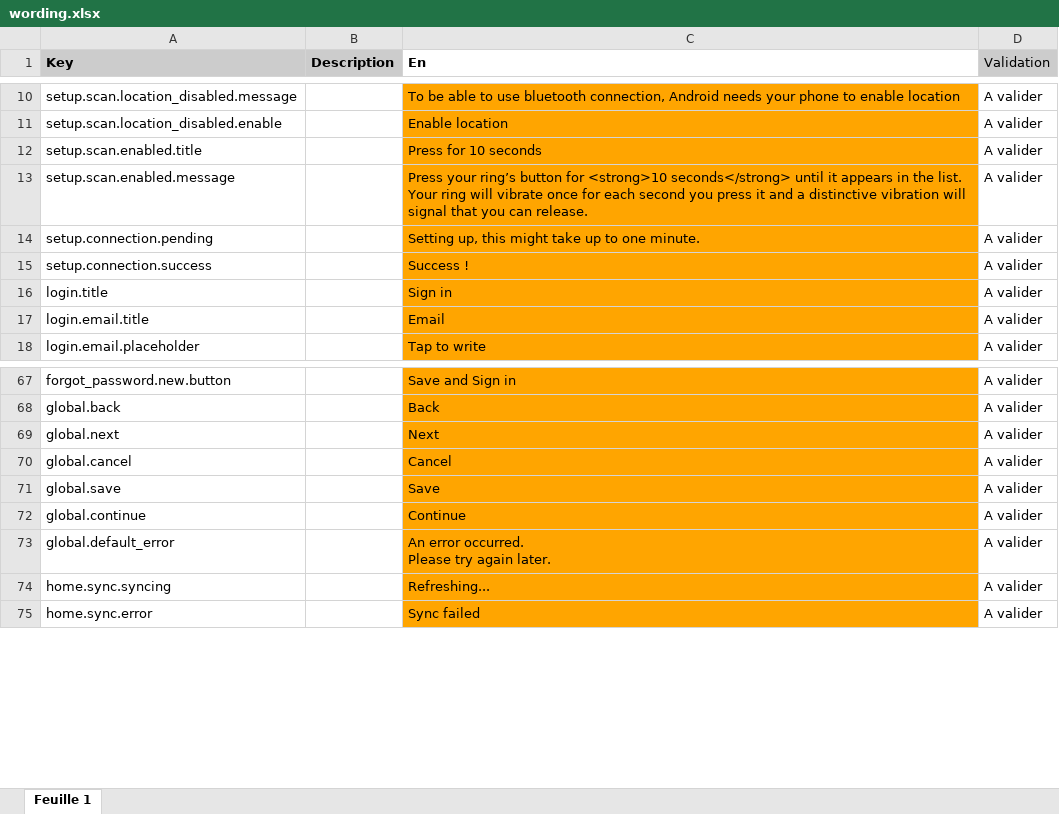
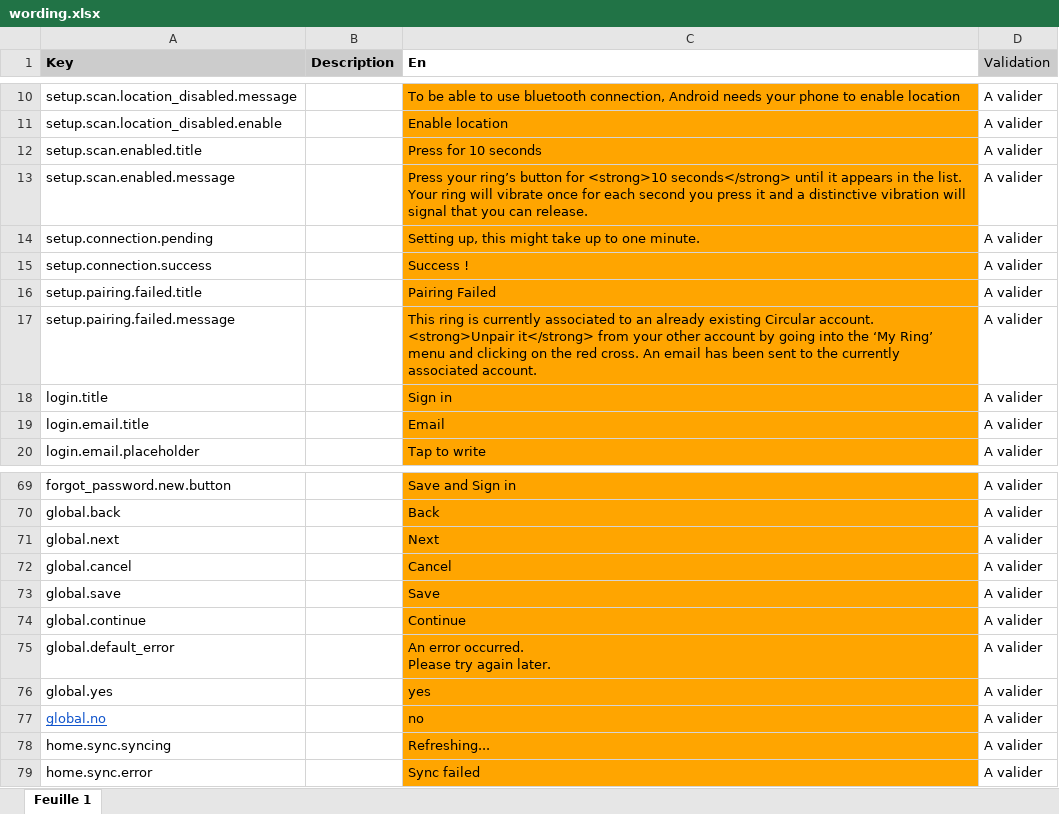
Before and after one commit to aichannode/circular-ring, an Excel workbook: wording.xlsx, sheet Feuille 1, drawn as a sheet; only a part is shown, gaps mark what is left out; values as stored, in another font and other column widths than the file's, no borders; charts and pictures not drawn; ↵ is a line break in a cell; the diff covers the shown part only; the diff names each change by its address in the sheet, - before the commit and + after, or states it on an @@ line.

Commit message:
CIRC-153 Add ring to account CIRC-154 Handle pairing error

```diff
--- a/wording.xlsx (sheet Feuille 1)
+++ b/wording.xlsx (sheet Feuille 1)
+row 16: setup.pairing.failed.title |  | Pairing Failed | A valider
+row 17: setup.pairing.failed.message |  | This ring is currently associated to an already existing Circular account. ↵ <strong>Unpair it</strong> from your other account by going into the ‘My Ring’ menu and clicking on the red cross. An email has been sent to the currently associated account. | A valider
+row 76: global.yes |  | yes | A valider
+row 77: global.no |  | no | A valider
```
Also changed, not shown: 44 added rows and 1 moved row elsewhere in this sheet, 14 other files.
